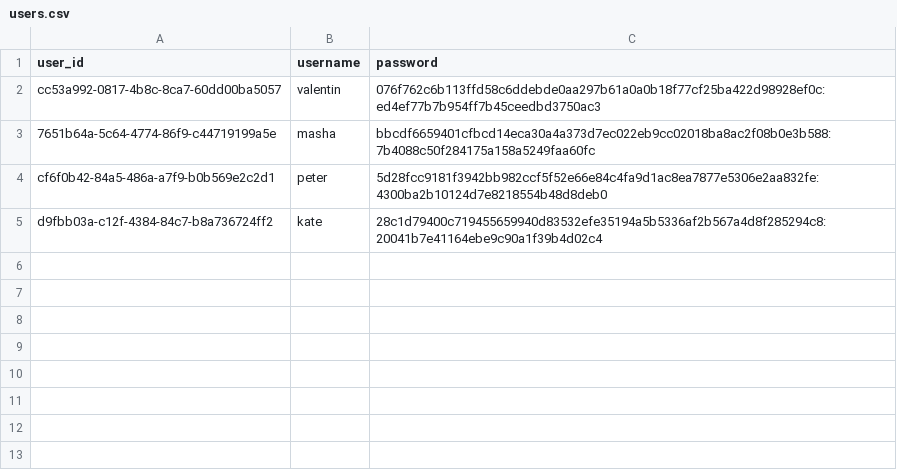
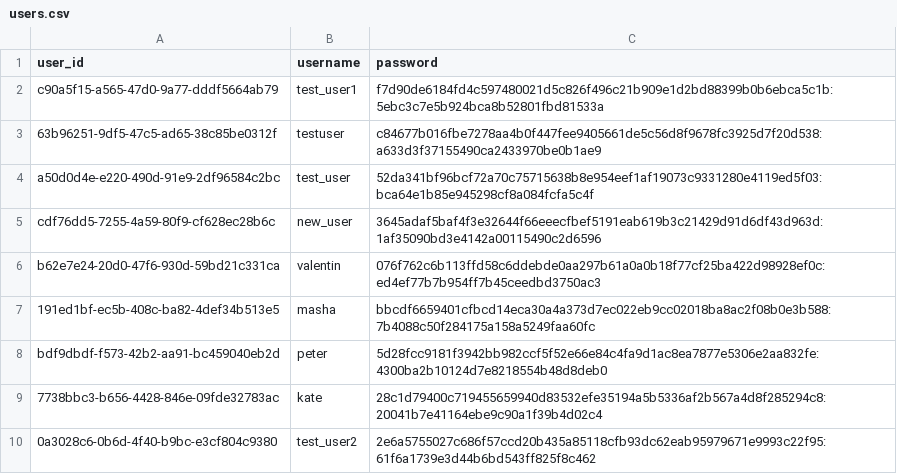
Before and after one commit to ekzanoskina/Python_course_calendar, a CSV file: users.csv, drawn as a sheet.

Commit message:
improved TestEvent, TestUser, TestCalendar, TestBackend classes (add load and save data tests)

```diff
--- a/users.csv
+++ b/users.csv
@@ -1,5 +1,10 @@
 user_id,username,password
-cc53a992-0817-4b8c-8ca7-60dd00ba5057,valentin,076f762c6b113ffd58c6ddebde0aa297b61a0a0b18f77cf25ba422d98928ef0c:ed4ef77b7b954ff7b45ceedbd3750ac3
-7651b64a-5c64-4774-86f9-c44719199a5e,masha,bbcdf6659401cfbcd14eca30a4a373d7ec022eb9cc02018ba8ac2f08b0e3b588:7b4088c50f284175a158a5249faa60fc
-cf6f0b42-84a5-486a-a7f9-b0b569e2c2d1,peter,5d28fcc9181f3942bb982ccf5f52e66e84c4fa9d1ac8ea7877e5306e2aa832fe:4300ba2b10124d7e8218554b48d8deb0
-d9fbb03a-c12f-4384-84c7-b8a736724ff2,kate,28c1d79400c719455659940d83532efe35194a5b5336af2b567a4d8f285294c8:20041b7e41164ebe9c90a1f39b4d02c4
+c90a5f15-a565-47d0-9a77-dddf5664ab79,test_user1,f7d90de6184fd4c597480021d5c826f496c21b909e1d2bd88399b0b6ebca5c1b:5ebc3c7e5b924bca8b52801fbd81533a
+63b96251-9df5-47c5-ad65-38c85be0312f,testuser,c84677b016fbe7278aa4b0f447fee9405661de5c56d8f9678fc3925d7f20d538:a633d3f37155490ca2433970be0b1ae9
+a50d0d4e-e220-490d-91e9-2df96584c2bc,test_user,52da341bf96bcf72a70c75715638b8e954eef1af19073c9331280e4119ed5f03:bca64e1b85e945298cf8a084fcfa5c4f
+cdf76dd5-7255-4a59-80f9-cf628ec28b6c,new_user,3645adaf5baf4f3e32644f66eeecfbef5191eab619b3c21429d91d6df43d963d:1af35090bd3e4142a00115490c2d6596
+b62e7e24-20d0-47f6-930d-59bd21c331ca,valentin,076f762c6b113ffd58c6ddebde0aa297b61a0a0b18f77cf25ba422d98928ef0c:ed4ef77b7b954ff7b45ceedbd3750ac3
+191ed1bf-ec5b-408c-ba82-4def34b513e5,masha,bbcdf6659401cfbcd14eca30a4a373d7ec022eb9cc02018ba8ac2f08b0e3b588:7b4088c50f284175a158a5249faa60fc
+bdf9dbdf-f573-42b2-aa91-bc459040eb2d,peter,5d28fcc9181f3942bb982ccf5f52e66e84c4fa9d1ac8ea7877e5306e2aa832fe:4300ba2b10124d7e8218554b48d8deb0
+7738bbc3-b656-4428-846e-09fde32783ac,kate,28c1d79400c719455659940d83532efe35194a5b5336af2b567a4d8f285294c8:20041b7e41164ebe9c90a1f39b4d02c4
+0a3028c6-0b6d-4f40-b9bc-e3cf804c9380,test_user2,2e6a5755027c686f57ccd20b435a85118cfb93dc62eab95979671e9993c22f95:61f6a1739e3d44b6bd543ff825f8c462
```
Also changed, not shown: 8 other files.
